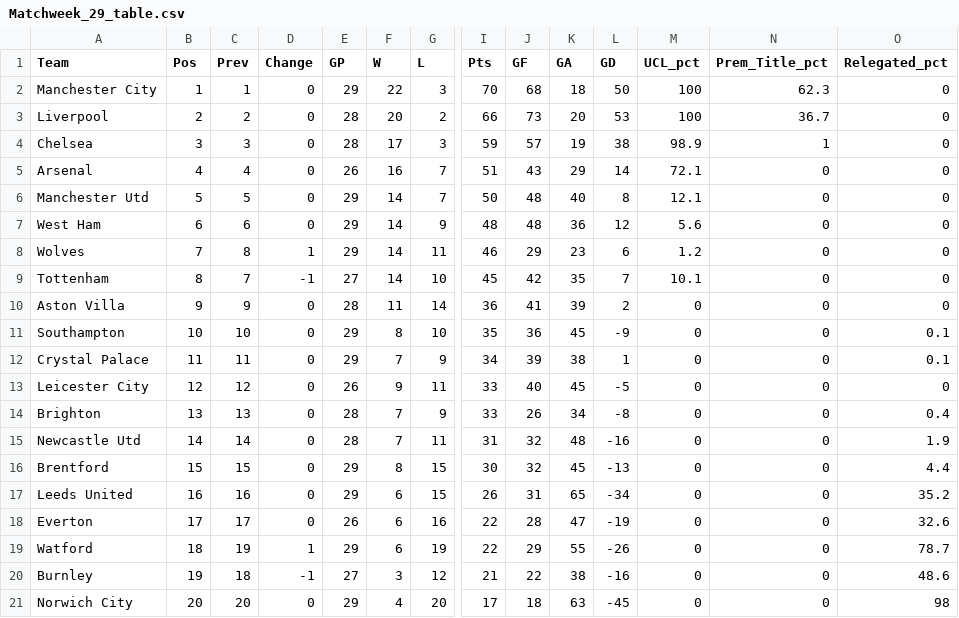
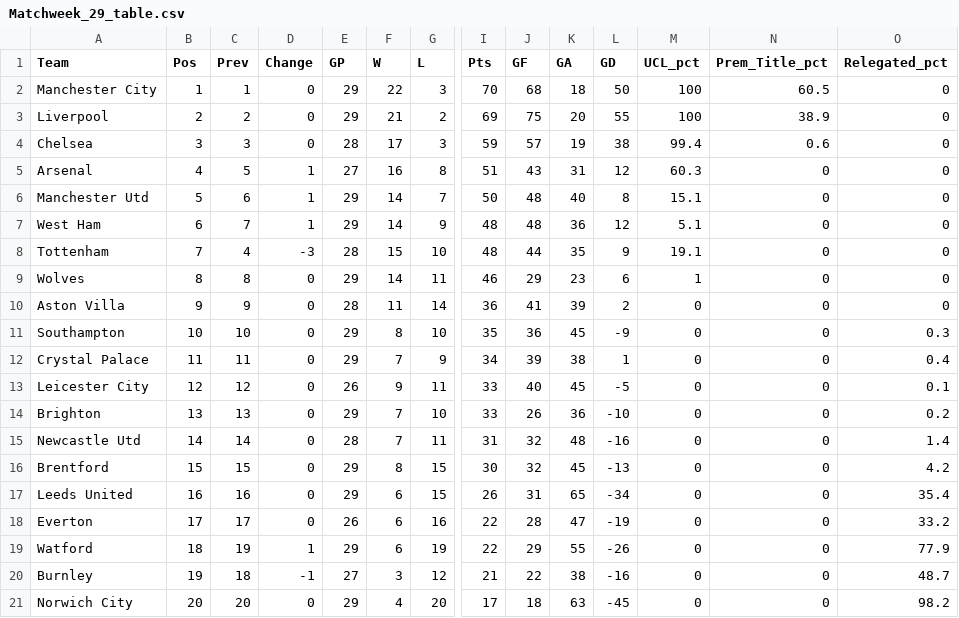
Before and after one commit to weaversd/EPL_2021-2022, a CSV file: current_table_output/Matchweek_29_table.csv, drawn as a sheet; only a part is shown, gaps mark what is left out; removed rows and columns are numbered as before the commit, all else as after; rows hold the shown columns only; the diff names each change by its address in the sheet, - before the commit and + after, or states it on an @@ line.

```diff
--- a/current_table_output/Matchweek_29_table.csv
+++ b/current_table_output/Matchweek_29_table.csv
-N2 (Prem_Title_pct): 62.3
+N2 (Prem_Title_pct): 60.5
-E3 (GP): 28
+E3 (GP): 29
-F3 (W): 20
+F3 (W): 21
-I3 (Pts): 66
+I3 (Pts): 69
-J3 (GF): 73
+J3 (GF): 75
-L3 (GD): 53
+L3 (GD): 55
-N3 (Prem_Title_pct): 36.7
+N3 (Prem_Title_pct): 38.9
-M4 (UCL_pct): 98.9
+M4 (UCL_pct): 99.4
-N4 (Prem_Title_pct): 1
+N4 (Prem_Title_pct): 0.6
-C5 (Prev): 4
+C5 (Prev): 5
-D5:D7 (Change): 0
+D5:D7 (Change): 1
-E5 (GP): 26
+E5 (GP): 27
-G5 (L): 7
+G5 (L): 8
-K5 (GA): 29
+K5 (GA): 31
-L5 (GD): 14
+L5 (GD): 12
-M5 (UCL_pct): 72.1
+M5 (UCL_pct): 60.3
-C6 (Prev): 5
+C6 (Prev): 6
-M6 (UCL_pct): 12.1
+M6 (UCL_pct): 15.1
-C7 (Prev): 6
+C7 (Prev): 7
-M7 (UCL_pct): 5.6
+M7 (UCL_pct): 5.1
+row 8: Tottenham | 7 | 4 | -3 | 28 | 15 | 10 | 48 | 44 | 35 | 9 | 19.1 | 0 | 0
-B9 (Pos): 7
+B9 (Pos): 8
-D9 (Change): 1
+D9 (Change): 0
-M9 (UCL_pct): 1.2
+M9 (UCL_pct): 1
-row 9: Tottenham | 8 | 7 | -1 | 27 | 14 | 10 | 45 | 42 | 35 | 7 | 10.1 | 0 | 0
-O11 (Relegated_pct): 0.1
+O11 (Relegated_pct): 0.3
-O12 (Relegated_pct): 0.1
+O12 (Relegated_pct): 0.4
-O13 (Relegated_pct): 0
+O13 (Relegated_pct): 0.1
-E14 (GP): 28
+E14 (GP): 29
-G14 (L): 9
+G14 (L): 10
-K14 (GA): 34
+K14 (GA): 36
-L14 (GD): -8
+L14 (GD): -10
-O14 (Relegated_pct): 0.4
+O14 (Relegated_pct): 0.2
-O15 (Relegated_pct): 1.9
+O15 (Relegated_pct): 1.4
-O16 (Relegated_pct): 4.4
+O16 (Relegated_pct): 4.2
-O17 (Relegated_pct): 35.2
+O17 (Relegated_pct): 35.4
-O18 (Relegated_pct): 32.6
+O18 (Relegated_pct): 33.2
-O19 (Relegated_pct): 78.7
+O19 (Relegated_pct): 77.9
-O20 (Relegated_pct): 48.6
+O20 (Relegated_pct): 48.7
-O21 (Relegated_pct): 98
+O21 (Relegated_pct): 98.2
```
Also changed, not shown: SPI_tables/Matchweek_29_SPI.csv, 34 other files.
